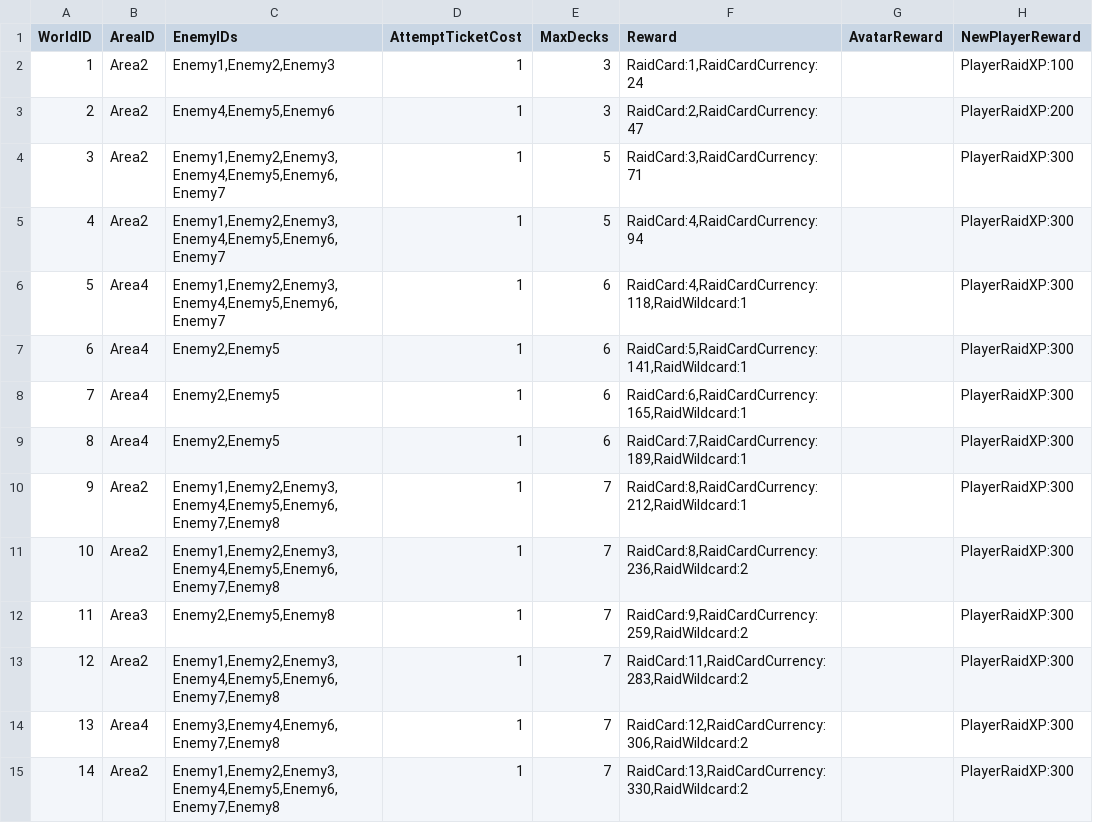
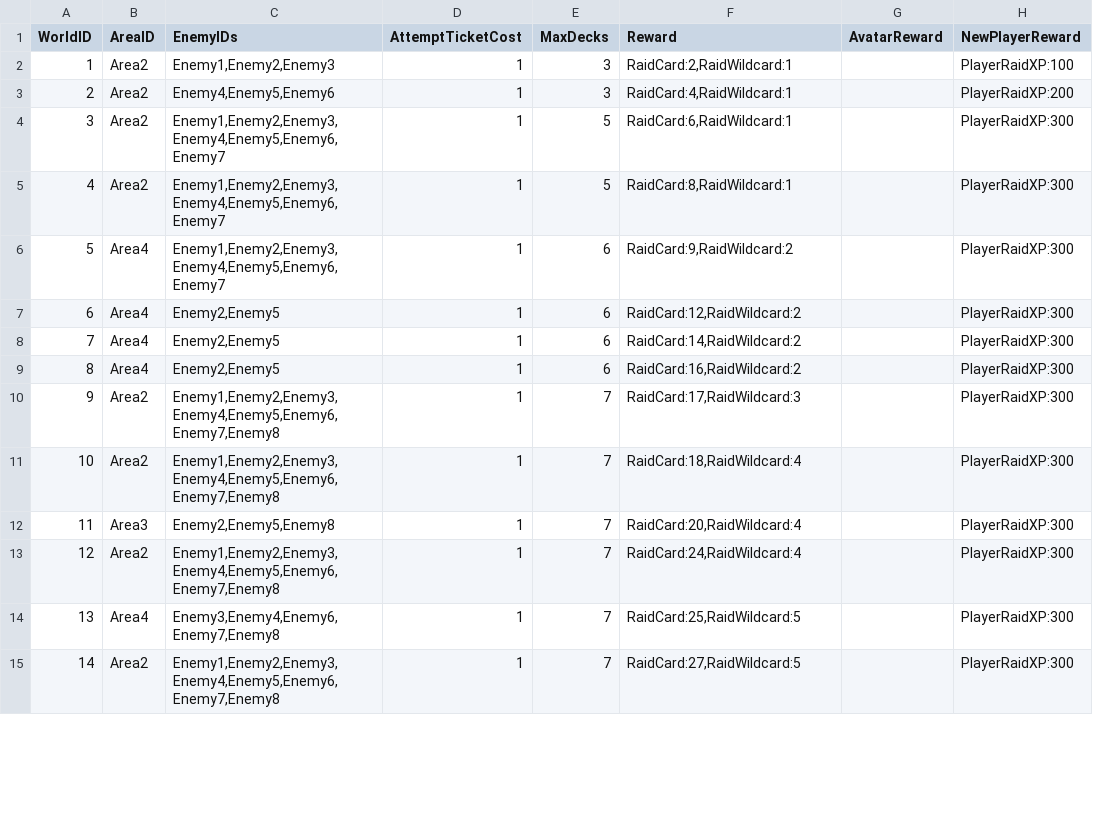
Before and after one commit to rawrzcookie/TT2_CSV, a CSV file: csv/SoloRaidFarmingLevelInfo.csv, drawn as a sheet; only a part is shown; the diff covers the shown part only; the diff names each change by its address in the sheet, - before the commit and + after, or states it on an @@ line.

```diff
--- a/csv/SoloRaidFarmingLevelInfo.csv
+++ b/csv/SoloRaidFarmingLevelInfo.csv
-F2 (Reward): RaidCard:1,RaidCardCurrency:24
+F2 (Reward): RaidCard:2,RaidWildcard:1
-F3 (Reward): RaidCard:2,RaidCardCurrency:47
+F3 (Reward): RaidCard:4,RaidWildcard:1
-F4 (Reward): RaidCard:3,RaidCardCurrency:71
+F4 (Reward): RaidCard:6,RaidWildcard:1
-F5 (Reward): RaidCard:4,RaidCardCurrency:94
+F5 (Reward): RaidCard:8,RaidWildcard:1
-F6 (Reward): RaidCard:4,RaidCardCurrency:118,RaidWildcard:1
+F6 (Reward): RaidCard:9,RaidWildcard:2
-F7 (Reward): RaidCard:5,RaidCardCurrency:141,RaidWildcard:1
+F7 (Reward): RaidCard:12,RaidWildcard:2
-F8 (Reward): RaidCard:6,RaidCardCurrency:165,RaidWildcard:1
+F8 (Reward): RaidCard:14,RaidWildcard:2
-F9 (Reward): RaidCard:7,RaidCardCurrency:189,RaidWildcard:1
+F9 (Reward): RaidCard:16,RaidWildcard:2
-F10 (Reward): RaidCard:8,RaidCardCurrency:212,RaidWildcard:1
+F10 (Reward): RaidCard:17,RaidWildcard:3
-F11 (Reward): RaidCard:8,RaidCardCurrency:236,RaidWildcard:2
+F11 (Reward): RaidCard:18,RaidWildcard:4
-F12 (Reward): RaidCard:9,RaidCardCurrency:259,RaidWildcard:2
+F12 (Reward): RaidCard:20,RaidWildcard:4
-F13 (Reward): RaidCard:11,RaidCardCurrency:283,RaidWildcard:2
+F13 (Reward): RaidCard:24,RaidWildcard:4
-F14 (Reward): RaidCard:12,RaidCardCurrency:306,RaidWildcard:2
+F14 (Reward): RaidCard:25,RaidWildcard:5
-F15 (Reward): RaidCard:13,RaidCardCurrency:330,RaidWildcard:2
+F15 (Reward): RaidCard:27,RaidWildcard:5
```
Also changed, not shown: 106 edited cells elsewhere in this file, csv/BonusInfo.csv, csv/PassiveSkillInfo.csv, 21 other files.
